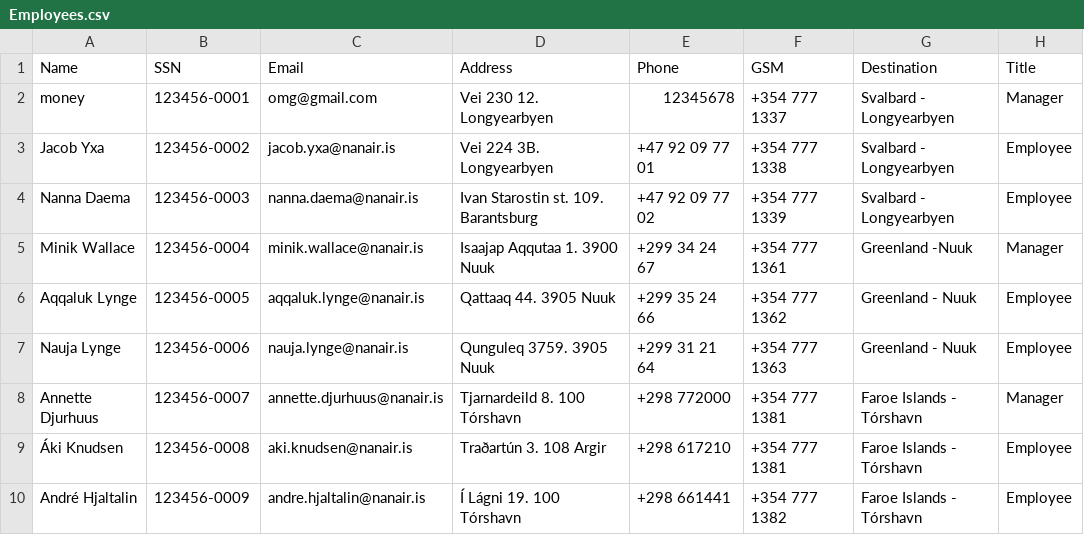
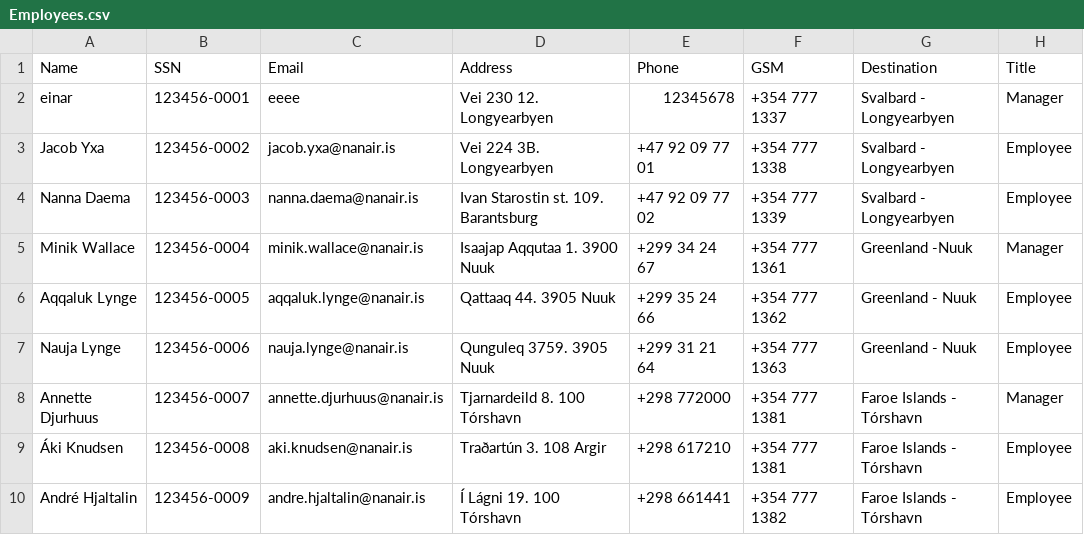
Before and after one commit to saraatla/VLN1-H25, a CSV file: csv/Employees.csv, drawn as a sheet.

```diff
--- a/csv/Employees.csv
+++ b/csv/Employees.csv
@@ -1,3 +1,3 @@
 Name,SSN,Email,Address,Phone,GSM,Destination,Title
-money,123456-0001,omg@gmail.com,Vei 230 12. Longyearbyen,12345678,+354 777 1337,Svalbard - Longyearbyen,Manager
+einar,123456-0001,eeee,Vei 230 12. Longyearbyen,12345678,+354 777 1337,Svalbard - Longyearbyen,Manager
 Jacob Yxa,123456-0002,jacob.yxa@nanair.is,Vei 224 3B. Longyearbyen,+47 92 09 77 01,+354 777 1338,Svalbard - Longyearbyen,Employee
```
Also changed, not shown: 4 other files.
